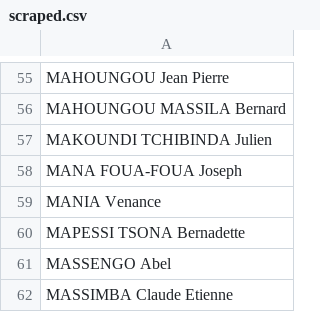
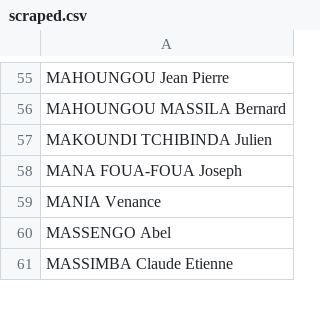
Before and after one commit to every-politician-scrapers/congo-brazzaville, a CSV file: sources/legislature/11-apf/scraped.csv, drawn as a sheet; only a part is shown, gaps mark what is left out; the diff names each change by its address in the sheet, - before the commit and + after, or states it on an @@ line.

```diff
--- a/sources/legislature/11-apf/scraped.csv
+++ b/sources/legislature/11-apf/scraped.csv
-row 60: MAPESSI TSONA Bernadette
```
Also changed, not shown: sources/legislature/11-apf/diff.csv, 3 other files.
